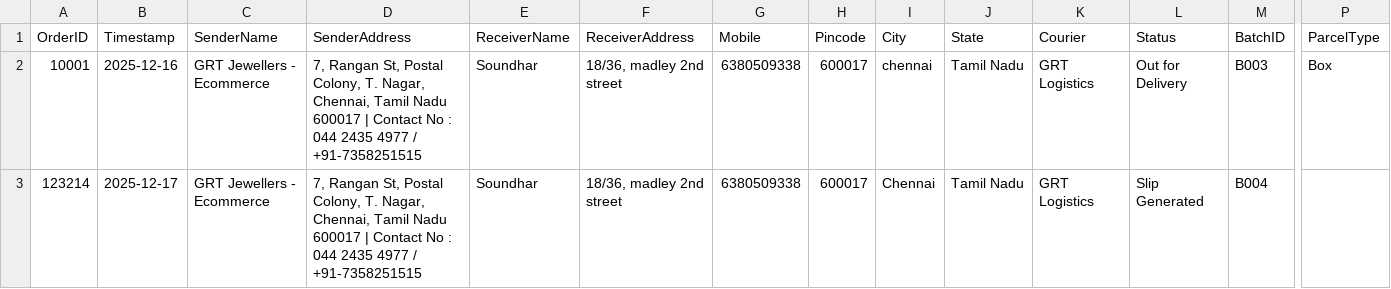
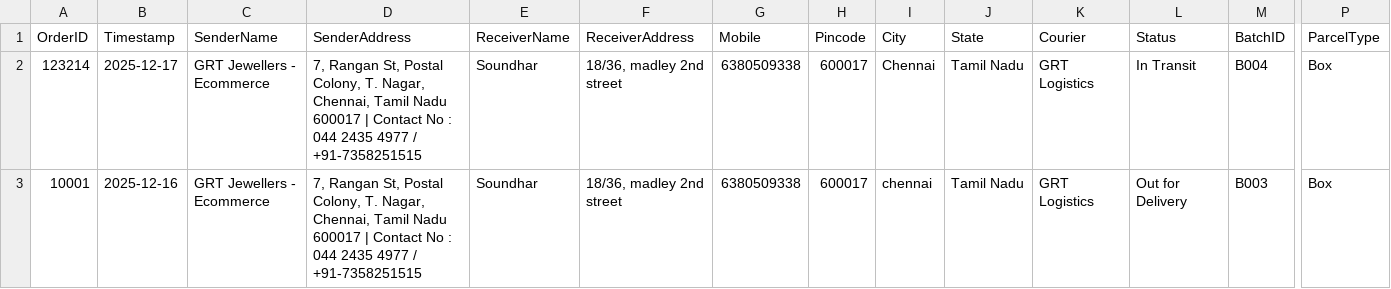
Before and after one commit to AdminSoundhar/GRT-Courier-Manager, a CSV file: orders.csv, drawn as a sheet; only a part is shown, gaps mark what is left out; removed rows and columns are numbered as before the commit, all else as after; rows hold the shown columns only; the diff names each change by its address in the sheet, - before the commit and + after, or states it on an @@ line.

Commit message:
Update Order 123214

```diff
--- a/orders.csv
+++ b/orders.csv
+row 2: 123214 | 2025-12-17 | GRT Jewellers - Ecommerce | 7, Rangan St, Postal Colony, T. Nagar, Chennai, Tamil Nadu 600017 | Contact No : 044 2435 4977 / +91-7358251515 | Soundhar | 18/36, madley 2nd street | 6380509338 | 600017 | Chennai | Tamil Nadu | GRT Logistics | In Transit | B004 | Box
-row 3: 123214 | 2025-12-17 | GRT Jewellers - Ecommerce | 7, Rangan St, Postal Colony, T. Nagar, Chennai, Tamil Nadu 600017 | Contact No : 044 2435 4977 / +91-7358251515 | Soundhar | 18/36, madley 2nd street | 6380509338 | 600017 | Chennai | Tamil Nadu | GRT Logistics | Slip Generated | B004
```
